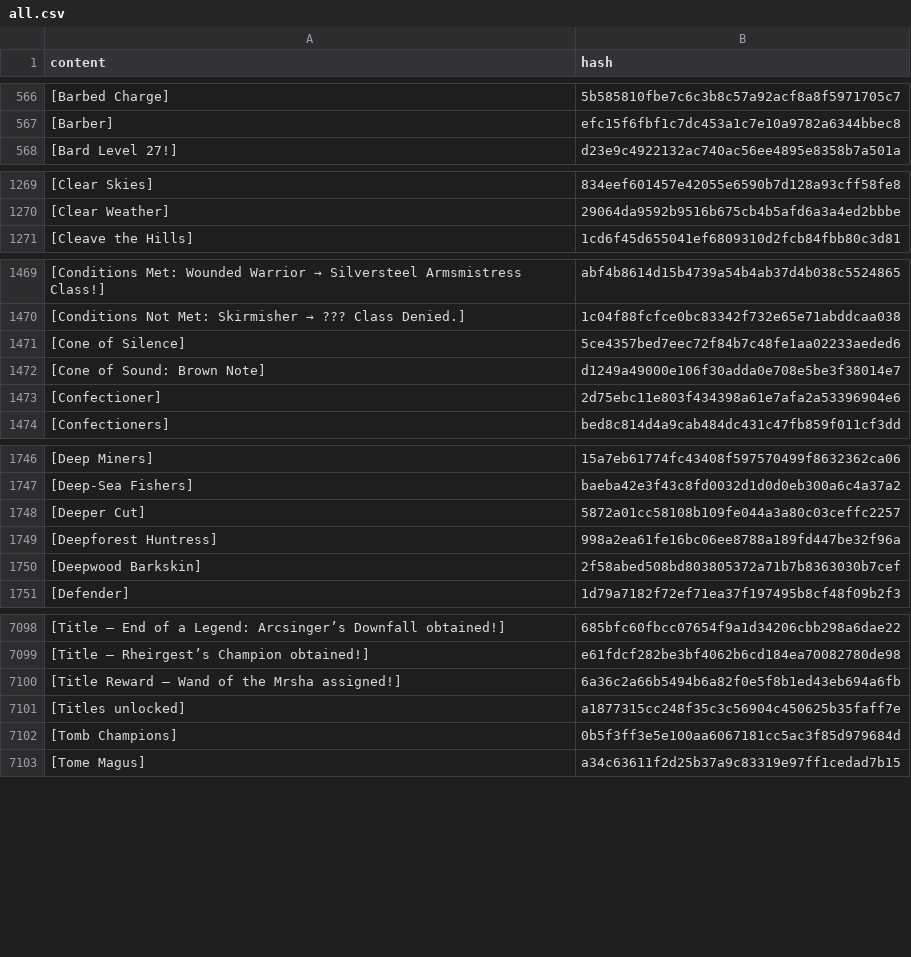
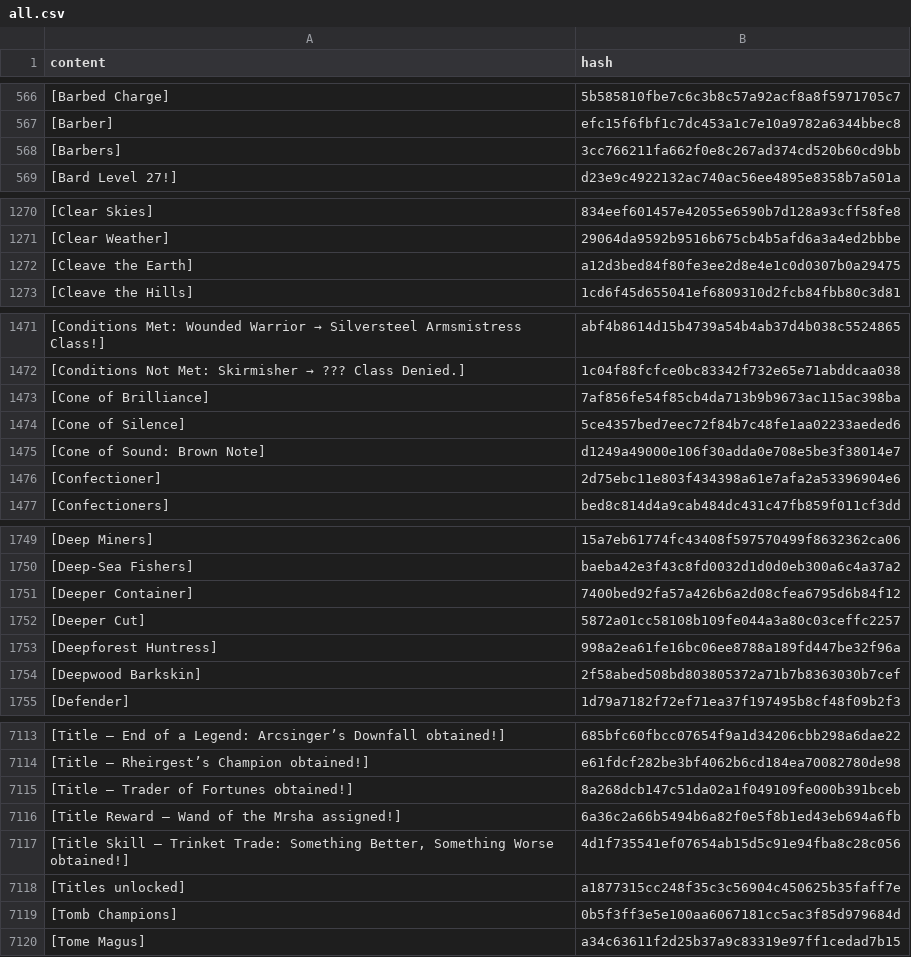
Before and after one commit to wandering-inndex/seed-data, a CSV file: data/brackets/all.csv, drawn as a sheet; only a part is shown, gaps mark what is left out; the diff covers the shown part only; the diff names each change by its address in the sheet, - before the commit and + after, or states it on an @@ line.

Commit message:
data(brackets): add trade and travel

```diff
--- a/data/brackets/all.csv
+++ b/data/brackets/all.csv
+row 568: [Barbers] | 3cc766211fa662f0e8c267ad374cd520b60cd9bb
+row 1272: [Cleave the Earth] | a12d3bed84f80fe3ee2d8e4e1c0d0307b0a29475
+row 1473: [Cone of Brilliance] | 7af856fe54f85cb4da713b9b9673ac115ac398ba
+row 1751: [Deeper Container] | 7400bed92fa57a426b6a2d08cfea6795d6b84f12
+row 7115: [Title – Trader of Fortunes obtained!] | 8a268dcb147c51da02a1f049109fe000b391bceb
+row 7117: [Title Skill – Trinket Trade: Something Better, Something Worse obtained!] | 4d1f735541ef07654ab15d5c91e94fba8c28c056
```
Also changed, not shown: 12 added rows elsewhere in this file, 7 other files.
